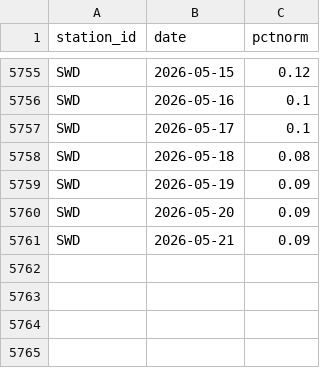
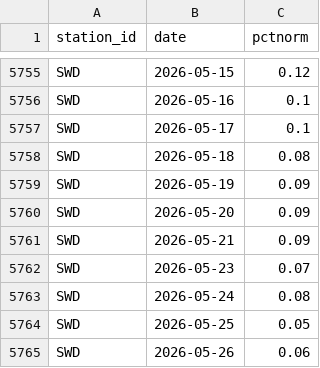
Before and after one commit to datadesk/california-drought-scrapers, a CSV file: snowpack/data/timeseries/statewide-pct-normal.csv, drawn as a sheet; only a part is shown, gaps mark what is left out; the diff names each change by its address in the sheet, - before the commit and + after, or states it on an @@ line.

```diff
--- a/snowpack/data/timeseries/statewide-pct-normal.csv
+++ b/snowpack/data/timeseries/statewide-pct-normal.csv
+row 5762: SWD | 2026-05-23 | 0.07
+row 5763: SWD | 2026-05-24 | 0.08
+row 5764: SWD | 2026-05-25 | 0.05
+row 5765: SWD | 2026-05-26 | 0.06
```
Also changed, not shown: snowpack/data/normals/normal-swc.csv, snowpack/data/timeseries/statewide-timeseries.csv.
